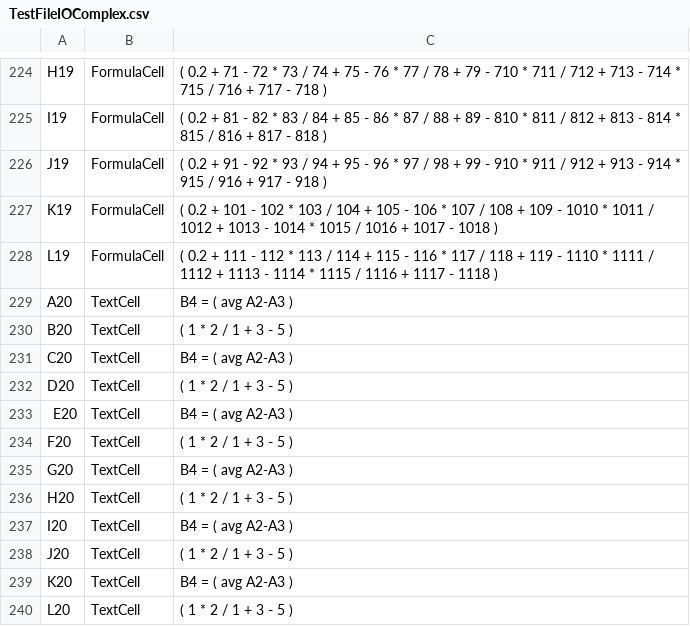
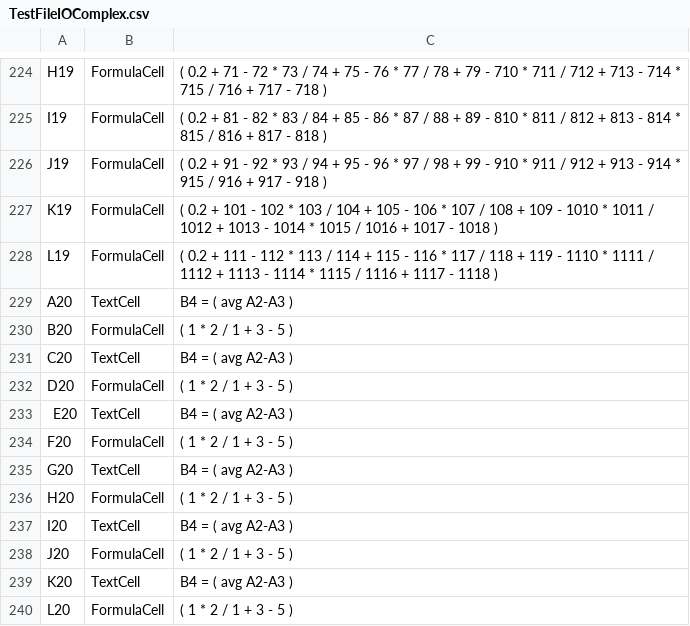
Before and after one commit to rsun1155/rsun_apcs2_Spring2017, a CSV file: TextExcel/TestFileIOComplex.csv, drawn as a sheet; only a part is shown, gaps mark what is left out.

```diff
--- a/TextExcel/TestFileIOComplex.csv
+++ b/TextExcel/TestFileIOComplex.csv
@@ -229,12 +229,12 @@ L19,FormulaCell,( 0.2 + 111 - 112 * 113 / 114 + 115 - 116 * 117 / 118 + 119 - 11
 A20,TextCell,"B4 = ( avg A2-A3 )"
-B20,TextCell,"( 1 * 2 / 1 + 3 - 5 )"
+B20,FormulaCell,"( 1 * 2 / 1 + 3 - 5 )"
 C20,TextCell,"B4 = ( avg A2-A3 )"
-D20,TextCell,"( 1 * 2 / 1 + 3 - 5 )"
+D20,FormulaCell,"( 1 * 2 / 1 + 3 - 5 )"
 E20,TextCell,"B4 = ( avg A2-A3 )"
-F20,TextCell,"( 1 * 2 / 1 + 3 - 5 )"
+F20,FormulaCell,"( 1 * 2 / 1 + 3 - 5 )"
 G20,TextCell,"B4 = ( avg A2-A3 )"
-H20,TextCell,"( 1 * 2 / 1 + 3 - 5 )"
+H20,FormulaCell,"( 1 * 2 / 1 + 3 - 5 )"
 I20,TextCell,"B4 = ( avg A2-A3 )"
-J20,TextCell,"( 1 * 2 / 1 + 3 - 5 )"
+J20,FormulaCell,"( 1 * 2 / 1 + 3 - 5 )"
 K20,TextCell,"B4 = ( avg A2-A3 )"
-L20,TextCell,"( 1 * 2 / 1 + 3 - 5 )"
+L20,FormulaCell,"( 1 * 2 / 1 + 3 - 5 )"
```
Also changed, not shown: 16 other files.
